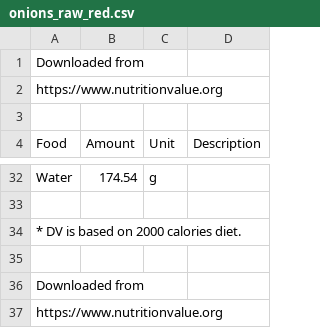
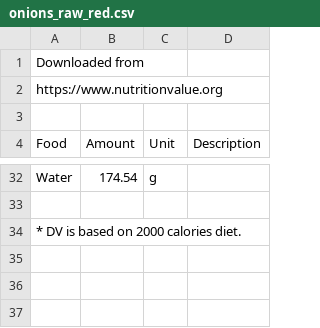
Before and after one commit to hydrodog/nutritionforkandspoon, a CSV file: onions_raw_red.csv, drawn as a sheet; only a part is shown, gaps mark what is left out; the diff names each change by its address in the sheet, - before the commit and + after, or states it on an @@ line.

Commit message:
deleted redundant link to source at end of file

```diff
--- a/onions_raw_red.csv
+++ b/onions_raw_red.csv
-row 35: (empty)
-row 36: Downloaded from
-row 37: https://www.nutritionvalue.org
```
